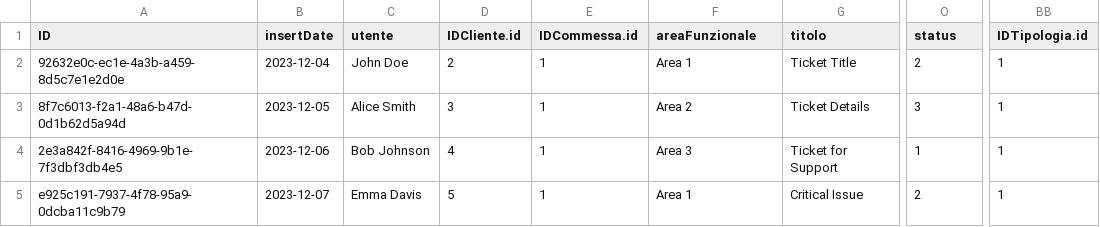
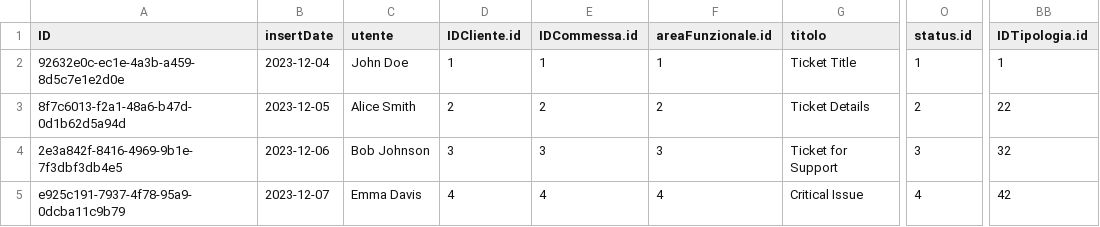
Before and after one commit to Halid04/Regesta-Rapportini, a CSV file: db/data/rapportini.db-Tickets.csv, drawn as a sheet; only a part is shown, gaps mark what is left out; the diff names each change by its address in the sheet, - before the commit and + after, or states it on an @@ line.

Commit message:
aggiornamento al branch main e ordinamento tabella

```diff
--- a/db/data/rapportini.db-Tickets.csv
+++ b/db/data/rapportini.db-Tickets.csv
-F1: areaFunzionale
+F1: areaFunzionale.id
-O1: status
+O1: status.id
-D2 (IDCliente.id): 2
+D2 (IDCliente.id): 1
-F2 (areaFunzionale.id): Area 1
+F2 (areaFunzionale.id): 1
-O2 (status.id): 2
+O2 (status.id): 1
-D3 (IDCliente.id): 3
+D3 (IDCliente.id): 2
-E3 (IDCommessa.id): 1
+E3 (IDCommessa.id): 2
-F3 (areaFunzionale.id): Area 2
+F3 (areaFunzionale.id): 2
-O3 (status.id): 3
+O3 (status.id): 2
-BB3 (IDTipologia.id): 1
+BB3 (IDTipologia.id): 22
-D4 (IDCliente.id): 4
+D4 (IDCliente.id): 3
-E4 (IDCommessa.id): 1
+E4 (IDCommessa.id): 3
-F4 (areaFunzionale.id): Area 3
+F4 (areaFunzionale.id): 3
-O4 (status.id): 1
+O4 (status.id): 3
-BB4 (IDTipologia.id): 1
+BB4 (IDTipologia.id): 32
-D5 (IDCliente.id): 5
+D5 (IDCliente.id): 4
-E5 (IDCommessa.id): 1
+E5 (IDCommessa.id): 4
-F5 (areaFunzionale.id): Area 1
+F5 (areaFunzionale.id): 4
-O5 (status.id): 2
+O5 (status.id): 4
-BB5 (IDTipologia.id): 1
+BB5 (IDTipologia.id): 42
```
Also changed, not shown: 21 other files.
